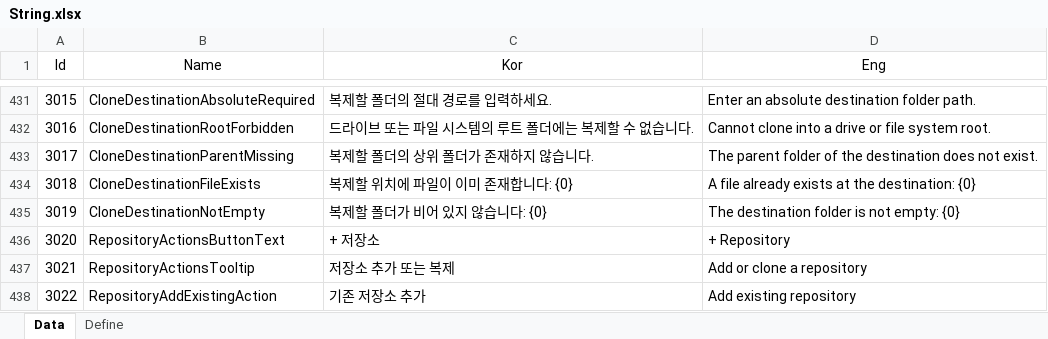
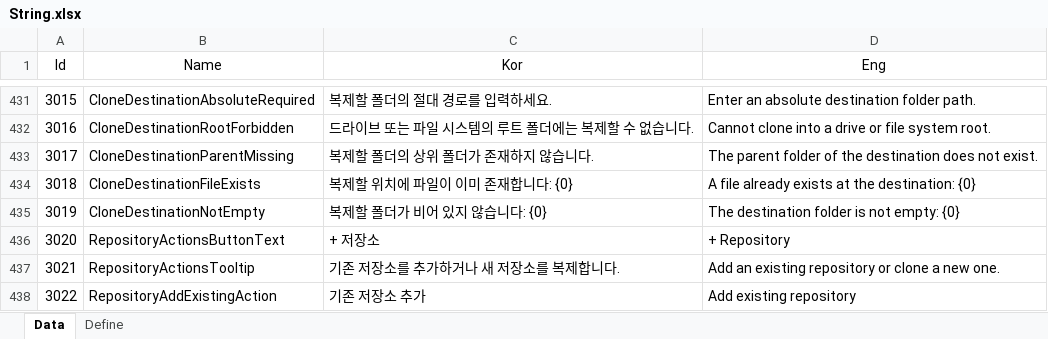
Before and after one commit to EomTaeWook/Bough, an Excel workbook: Excel/String.xlsx, sheet Data, drawn as a sheet; only a part is shown, gaps mark what is left out; values as stored, in another font and other column widths than the file's, no borders; the diff names each change by its address in the sheet, - before the commit and + after, or states it on an @@ line.

```diff
--- a/Excel/String.xlsx (sheet Data)
+++ b/Excel/String.xlsx (sheet Data)
-C437 (Kor): 저장소 추가 또는 복제
+C437 (Kor): 기존 저장소를 추가하거나 새 저장소를 복제합니다.
-D437 (Eng): Add or clone a repository
+D437 (Eng): Add an existing repository or clone a new one.
```
Also changed, not shown: 1 other file.
